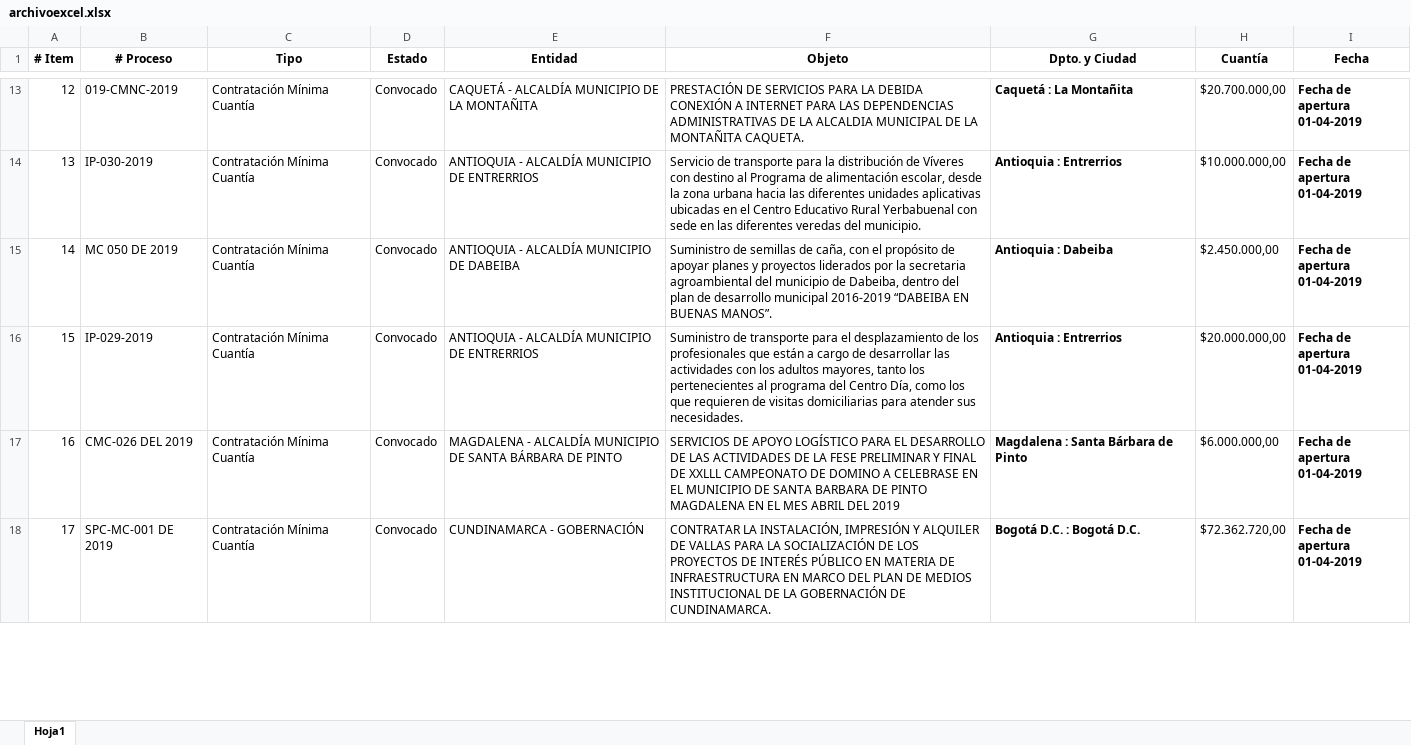
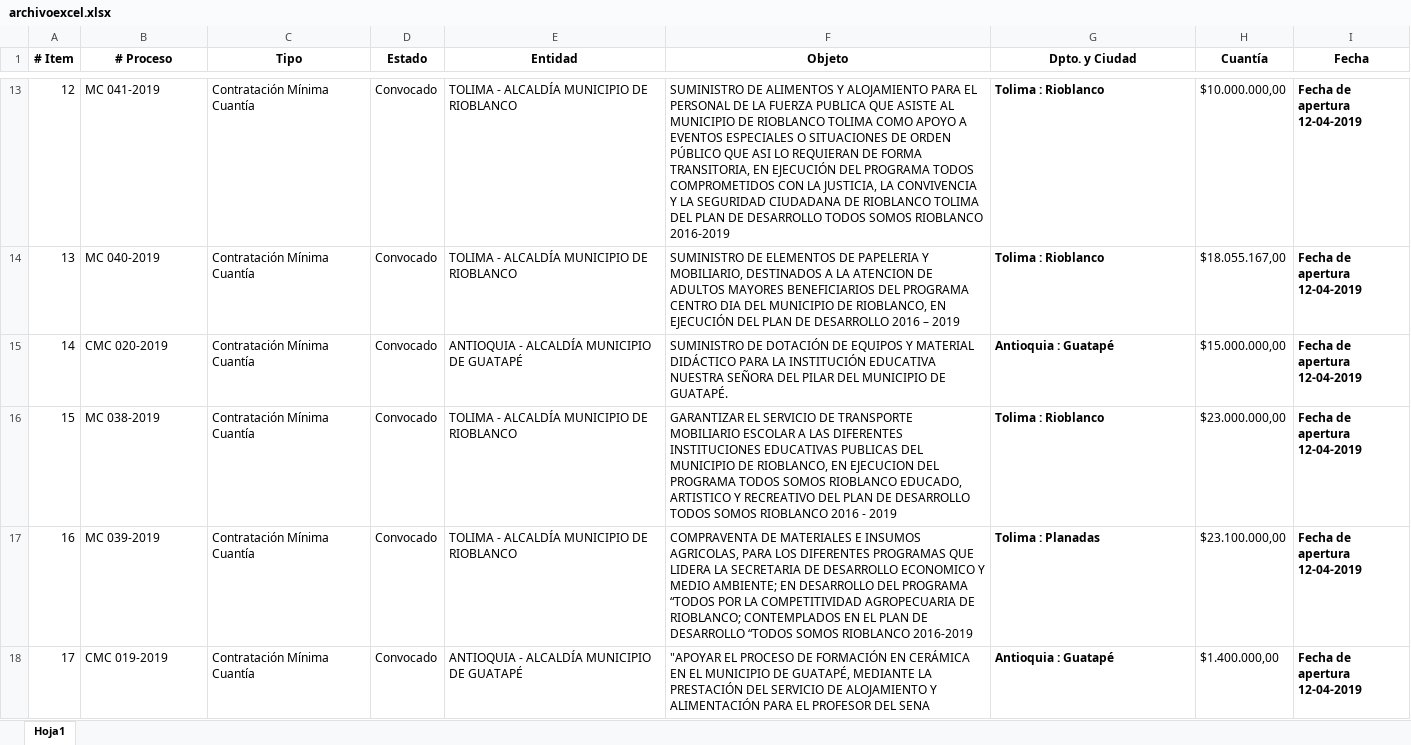
Before and after one commit to ShinobiDev/contratapp, an Excel workbook: public/archivos/archivoexcel.xlsx, sheet Hoja1, drawn as a sheet; only a part is shown, gaps mark what is left out; values as stored, in another font and other column widths than the file's, no borders; ↵ is a line break in a cell; the diff covers the shown part only; the diff names each change by its address in the sheet, - before the commit and + after, or states it on an @@ line.

Commit message:
se hace correciones y se agrega metodo para validar fecha

```diff
--- a/public/archivos/archivoexcel.xlsx (sheet Hoja1)
+++ b/public/archivos/archivoexcel.xlsx (sheet Hoja1)
-B13 (# Proceso): 019-CMNC-2019
+B13 (# Proceso): MC 041-2019
-E13 (Entidad): CAQUETÁ - ALCALDÍA MUNICIPIO DE LA MONTAÑITA
+E13 (Entidad): TOLIMA - ALCALDÍA MUNICIPIO DE RIOBLANCO
-F13 (Objeto): PRESTACIÓN DE SERVICIOS PARA LA DEBIDA CONEXIÓN A INTERNET PARA LAS DEPENDENCIAS ADMINISTRATIVAS DE LA ALCALDIA MUNICIPAL DE LA MONTAÑITA CAQUETA.
+F13 (Objeto): SUMINISTRO DE ALIMENTOS Y ALOJAMIENTO PARA EL PERSONAL DE LA FUERZA PUBLICA QUE ASISTE AL MUNICIPIO DE RIOBLANCO TOLIMA COMO APOYO A EVENTOS ESPECIALES O SITUACIONES DE ORDEN PÚBLICO QUE ASI LO REQUIERAN DE FORMA TRANSITORIA, EN EJECUCIÓN DEL PROGRAMA TODOS COMPROMETIDOS CON LA JUSTICIA, LA CONVIVENCIA Y LA SEGURIDAD CIUDADANA DE RIOBLANCO TOLIMA DEL PLAN DE DESARROLLO TODOS SOMOS RIOBLANCO 2016-2019
-G13 (Dpto. y Ciudad): Caquetá : La Montañita
+G13 (Dpto. y Ciudad): Tolima : Rioblanco
-H13 (Cuantía): $20.700.000,00
+H13 (Cuantía): $10.000.000,00
-I13:I18 (Fecha): Fecha de apertura ↵ 01-04-2019
+I13:I18 (Fecha): Fecha de apertura ↵ 12-04-2019
-B14 (# Proceso): IP-030-2019
+B14 (# Proceso): MC 040-2019
-E14 (Entidad): ANTIOQUIA - ALCALDÍA MUNICIPIO DE ENTRERRIOS
+E14 (Entidad): TOLIMA - ALCALDÍA MUNICIPIO DE RIOBLANCO
-F14 (Objeto): Servicio de transporte para la distribución de Víveres con destino al Programa de alimentación escolar, desde la zona urbana hacia las diferentes unidades aplicativas ubicadas en el Centro Educativo Rural Yerbabuenal con sede en las diferentes veredas del municipio.
+F14 (Objeto): SUMINISTRO DE ELEMENTOS DE PAPELERIA Y MOBILIARIO, DESTINADOS A LA ATENCION DE ADULTOS MAYORES BENEFICIARIOS DEL PROGRAMA CENTRO DIA DEL MUNICIPIO DE RIOBLANCO, EN EJECUCIÓN DEL PLAN DE DESARROLLO 2016 – 2019
-G14 (Dpto. y Ciudad): Antioquia : Entrerrios
+G14 (Dpto. y Ciudad): Tolima : Rioblanco
-H14 (Cuantía): $10.000.000,00
+H14 (Cuantía): $18.055.167,00
-B15 (# Proceso): MC 050 DE 2019
+B15 (# Proceso): CMC 020-2019
-E15 (Entidad): ANTIOQUIA - ALCALDÍA MUNICIPIO DE DABEIBA
+E15 (Entidad): ANTIOQUIA - ALCALDÍA MUNICIPIO DE GUATAPÉ
-F15 (Objeto): Suministro de semillas de caña, con el propósito de apoyar planes y proyectos liderados por la secretaria agroambiental del municipio de Dabeiba, dentro del plan de desarrollo municipal 2016-2019 “DABEIBA EN BUENAS MANOS”.
+F15 (Objeto): SUMINISTRO DE DOTACIÓN DE EQUIPOS Y MATERIAL DIDÁCTICO PARA LA INSTITUCIÓN EDUCATIVA NUESTRA SEÑORA DEL PILAR DEL MUNICIPIO DE GUATAPÉ.
-G15 (Dpto. y Ciudad): Antioquia : Dabeiba
+G15 (Dpto. y Ciudad): Antioquia : Guatapé
-H15 (Cuantía): $2.450.000,00
+H15 (Cuantía): $15.000.000,00
-B16 (# Proceso): IP-029-2019
+B16 (# Proceso): MC 038-2019
-E16 (Entidad): ANTIOQUIA - ALCALDÍA MUNICIPIO DE ENTRERRIOS
+E16 (Entidad): TOLIMA - ALCALDÍA MUNICIPIO DE RIOBLANCO
-F16 (Objeto): Suministro de transporte para el desplazamiento de los profesionales que están a cargo de desarrollar las actividades con los adultos mayores, tanto los pertenecientes al programa del Centro Día, como los que requieren de visitas domiciliarias para atender sus necesidades.
+F16 (Objeto): GARANTIZAR EL SERVICIO DE TRANSPORTE MOBILIARIO ESCOLAR A LAS DIFERENTES INSTITUCIONES EDUCATIVAS PUBLICAS DEL MUNICIPIO DE RIOBLANCO, EN EJECUCION DEL PROGRAMA TODOS SOMOS RIOBLANCO EDUCADO, ARTISTICO Y RECREATIVO DEL PLAN DE DESARROLLO TODOS SOMOS RIOBLANCO 2016 - 2019
-G16 (Dpto. y Ciudad): Antioquia : Entrerrios
+G16 (Dpto. y Ciudad): Tolima : Rioblanco
-H16 (Cuantía): $20.000.000,00
+H16 (Cuantía): $23.000.000,00
-B17 (# Proceso): CMC-026 DEL 2019
+B17 (# Proceso): MC 039-2019
-E17 (Entidad): MAGDALENA - ALCALDÍA MUNICIPIO DE SANTA BÁRBARA DE PINTO
+E17 (Entidad): TOLIMA - ALCALDÍA MUNICIPIO DE RIOBLANCO
-F17 (Objeto): SERVICIOS DE APOYO LOGÍSTICO PARA EL DESARROLLO DE LAS ACTIVIDADES DE LA FESE PRELIMINAR Y FINAL DE XXLLL CAMPEONATO DE DOMINO A CELEBRASE EN EL MUNICIPIO DE SANTA BARBARA DE PINTO MAGDALENA EN EL MES ABRIL DEL 2019
+F17 (Objeto): COMPRAVENTA DE MATERIALES E INSUMOS AGRICOLAS, PARA LOS DIFERENTES PROGRAMAS QUE LIDERA LA SECRETARIA DE DESARROLLO ECONOMICO Y MEDIO AMBIENTE; EN DESARROLLO DEL PROGRAMA “TODOS POR LA COMPETITIVIDAD AGROPECUARIA DE RIOBLANCO; CONTEMPLADOS EN EL PLAN DE DESARROLLO “TODOS SOMOS RIOBLANCO 2016-2019
-G17 (Dpto. y Ciudad): Magdalena : Santa Bárbara de Pinto
+G17 (Dpto. y Ciudad): Tolima : Planadas
-H17 (Cuantía): $6.000.000,00
+H17 (Cuantía): $23.100.000,00
-B18 (# Proceso): SPC-MC-001 DE 2019
+B18 (# Proceso): CMC 019-2019
-E18 (Entidad): CUNDINAMARCA - GOBERNACIÓN
+E18 (Entidad): ANTIOQUIA - ALCALDÍA MUNICIPIO DE GUATAPÉ
-F18 (Objeto): CONTRATAR LA INSTALACIÓN, IMPRESIÓN Y ALQUILER DE VALLAS PARA LA SOCIALIZACIÓN DE LOS PROYECTOS DE INTERÉS PÚBLICO EN MATERIA DE INFRAESTRUCTURA EN MARCO DEL PLAN DE MEDIOS INSTITUCIONAL DE LA GOBERNACIÓN DE CUNDINAMARCA.
+F18 (Objeto): "APOYAR EL PROCESO DE FORMACIÓN EN CERÁMICA EN EL MUNICIPIO DE GUATAPÉ, MEDIANTE LA PRESTACIÓN DEL SERVICIO DE ALOJAMIENTO Y ALIMENTACIÓN PARA EL PROFESOR DEL SENA
-G18 (Dpto. y Ciudad): Bogotá D.C. : Bogotá D.C.
+G18 (Dpto. y Ciudad): Antioquia : Guatapé
-H18 (Cuantía): $72.362.720,00
+H18 (Cuantía): $1.400.000,00
```
Also changed, not shown: 560 edited cells elsewhere in this sheet, 5 other files.
